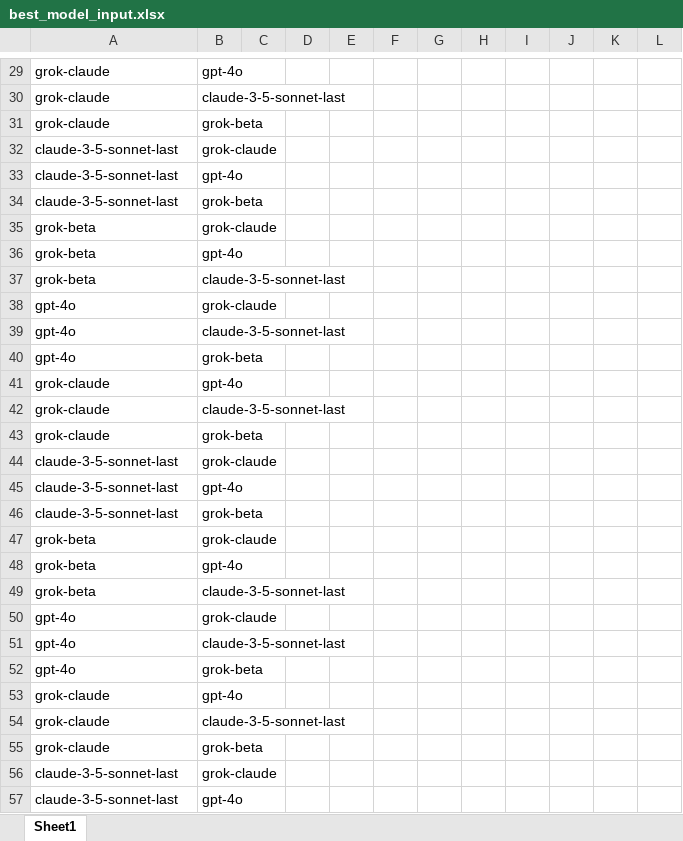
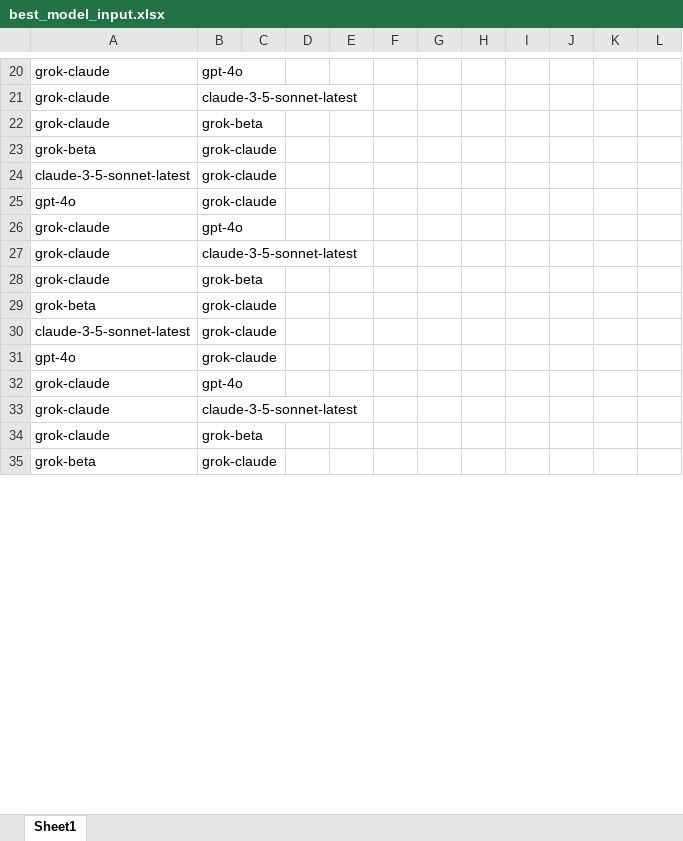
Before and after one commit to mich1803/Codenames-LLM, an Excel workbook: experiment_data/best_model/best_model_input.xlsx, sheet Sheet1, drawn as a sheet; only a part is shown, gaps mark what is left out; the shorter side is filled out with more unchanged rows; values as stored, in another font and other column widths than the file's, no borders; removed rows and columns are numbered as before the commit, all else as after; the diff covers the shown part only; the diff names each change by its address in the sheet, - before the commit and + after, or states it on an @@ line.

```diff
--- a/experiment_data/best_model/best_model_input.xlsx (sheet Sheet1)
+++ b/experiment_data/best_model/best_model_input.xlsx (sheet Sheet1)
-B21: claude-3-5-sonnet-last
+B21: claude-3-5-sonnet-latest
-row 32: claude-3-5-sonnet-last | grok-claude
-row 33: claude-3-5-sonnet-last | gpt-4o
-row 34: claude-3-5-sonnet-last | grok-beta
-row 36: grok-beta | gpt-4o
-row 37: grok-beta | claude-3-5-sonnet-last
+row 24: claude-3-5-sonnet-latest | grok-claude
-row 39: gpt-4o | claude-3-5-sonnet-last
-row 40: gpt-4o | grok-beta
-B27: claude-3-5-sonnet-last
+B27: claude-3-5-sonnet-latest
-row 44: claude-3-5-sonnet-last | grok-claude
-row 45: claude-3-5-sonnet-last | gpt-4o
-row 46: claude-3-5-sonnet-last | grok-beta
-row 48: grok-beta | gpt-4o
-row 49: grok-beta | claude-3-5-sonnet-last
+row 30: claude-3-5-sonnet-latest | grok-claude
-row 51: gpt-4o | claude-3-5-sonnet-last
-row 52: gpt-4o | grok-beta
-B33: claude-3-5-sonnet-last
+B33: claude-3-5-sonnet-latest
-row 56: claude-3-5-sonnet-last | grok-claude
-row 57: claude-3-5-sonnet-last | gpt-4o
```
Also changed, not shown: 19 added rows, 17 removed rows and 4 edited cells elsewhere in this sheet, 7 other files.
